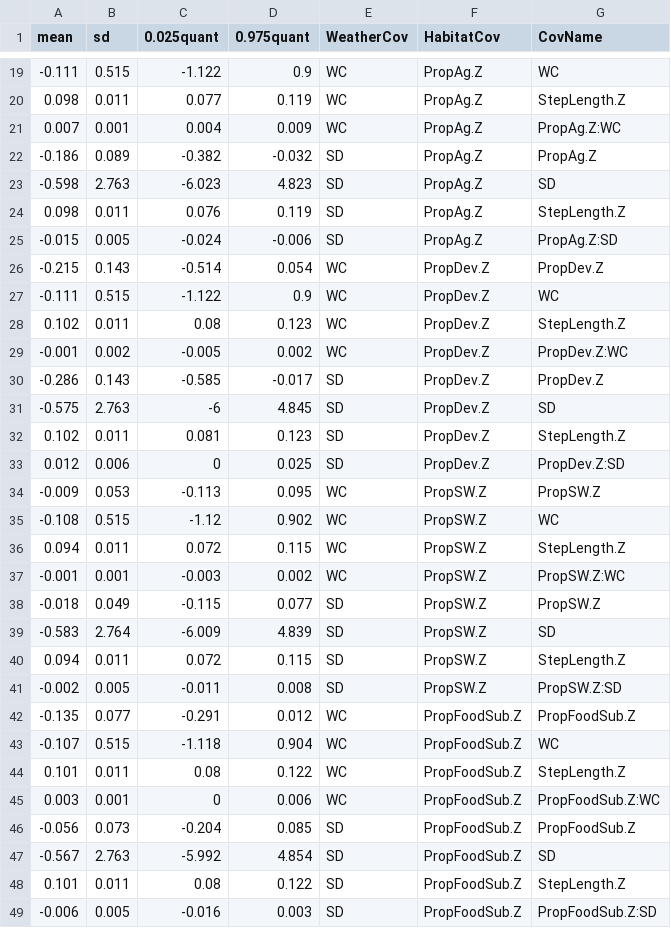
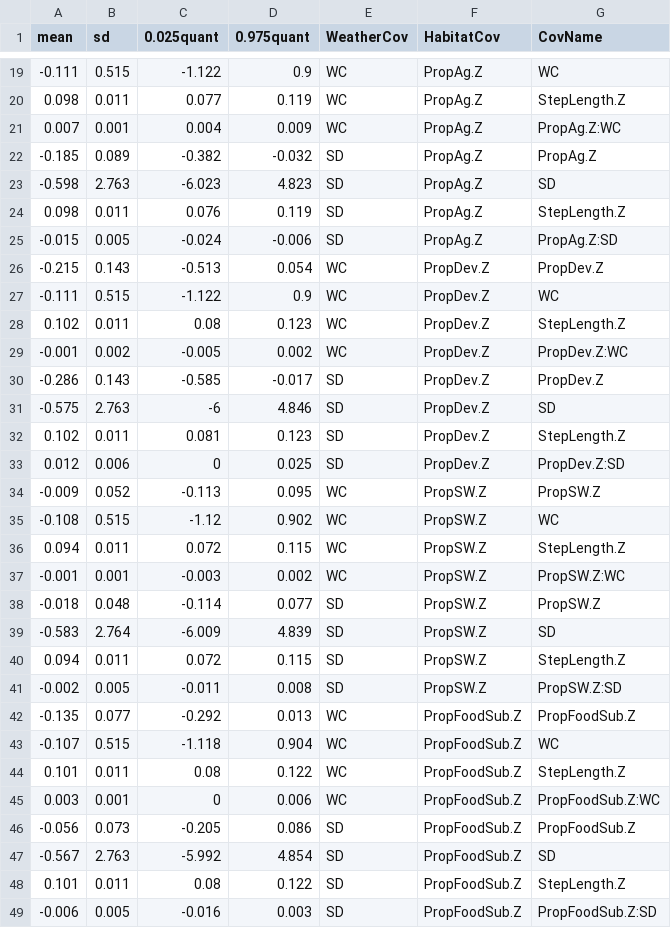
Before and after one commit to mattgonnerman/WinterSelection, a CSV file: Results/mobileresults.full.csv, drawn as a sheet; only a part is shown, gaps mark what is left out; the diff covers the shown part only.

```diff
--- a/Results/mobileresults.full.csv
+++ b/Results/mobileresults.full.csv
@@ -21,3 +21,3 @@
 0.007,0.001,0.004,0.009,"WC","PropAg.Z","PropAg.Z:WC"
--0.186,0.089,-0.382,-0.032,"SD","PropAg.Z","PropAg.Z"
+-0.185,0.089,-0.382,-0.032,"SD","PropAg.Z","PropAg.Z"
 -0.598,2.763,-6.023,4.823,"SD","PropAg.Z","SD"
@@ -25,3 +25,3 @@
 -0.015,0.005,-0.024,-0.006,"SD","PropAg.Z","PropAg.Z:SD"
--0.215,0.143,-0.514,0.054,"WC","PropDev.Z","PropDev.Z"
+-0.215,0.143,-0.513,0.054,"WC","PropDev.Z","PropDev.Z"
 -0.111,0.515,-1.122,0.9,"WC","PropDev.Z","WC"
@@ -30,6 +30,6 @@
 -0.286,0.143,-0.585,-0.017,"SD","PropDev.Z","PropDev.Z"
--0.575,2.763,-6,4.845,"SD","PropDev.Z","SD"
+-0.575,2.763,-6,4.846,"SD","PropDev.Z","SD"
 0.102,0.011,0.081,0.123,"SD","PropDev.Z","StepLength.Z"
 0.012,0.006,0,0.025,"SD","PropDev.Z","PropDev.Z:SD"
--0.009,0.053,-0.113,0.095,"WC","PropSW.Z","PropSW.Z"
+-0.009,0.052,-0.113,0.095,"WC","PropSW.Z","PropSW.Z"
 -0.108,0.515,-1.12,0.902,"WC","PropSW.Z","WC"
@@ -37,3 +37,3 @@
 -0.001,0.001,-0.003,0.002,"WC","PropSW.Z","PropSW.Z:WC"
--0.018,0.049,-0.115,0.077,"SD","PropSW.Z","PropSW.Z"
+-0.018,0.048,-0.114,0.077,"SD","PropSW.Z","PropSW.Z"
 -0.583,2.764,-6.009,4.839,"SD","PropSW.Z","SD"
@@ -41,3 +41,3 @@
 -0.002,0.005,-0.011,0.008,"SD","PropSW.Z","PropSW.Z:SD"
--0.135,0.077,-0.291,0.012,"WC","PropFoodSub.Z","PropFoodSub.Z"
+-0.135,0.077,-0.292,0.013,"WC","PropFoodSub.Z","PropFoodSub.Z"
 -0.107,0.515,-1.118,0.904,"WC","PropFoodSub.Z","WC"
@@ -45,3 +45,3 @@
 0.003,0.001,0,0.006,"WC","PropFoodSub.Z","PropFoodSub.Z:WC"
--0.056,0.073,-0.204,0.085,"SD","PropFoodSub.Z","PropFoodSub.Z"
+-0.056,0.073,-0.205,0.086,"SD","PropFoodSub.Z","PropFoodSub.Z"
 -0.567,2.763,-5.992,4.854,"SD","PropFoodSub.Z","SD"
```
Also changed, not shown: 16 added rows and 5 edited cells elsewhere in this file, Results/InteractionResults.csv, Results/MobileResults_HMM.csv, 14 other files.
